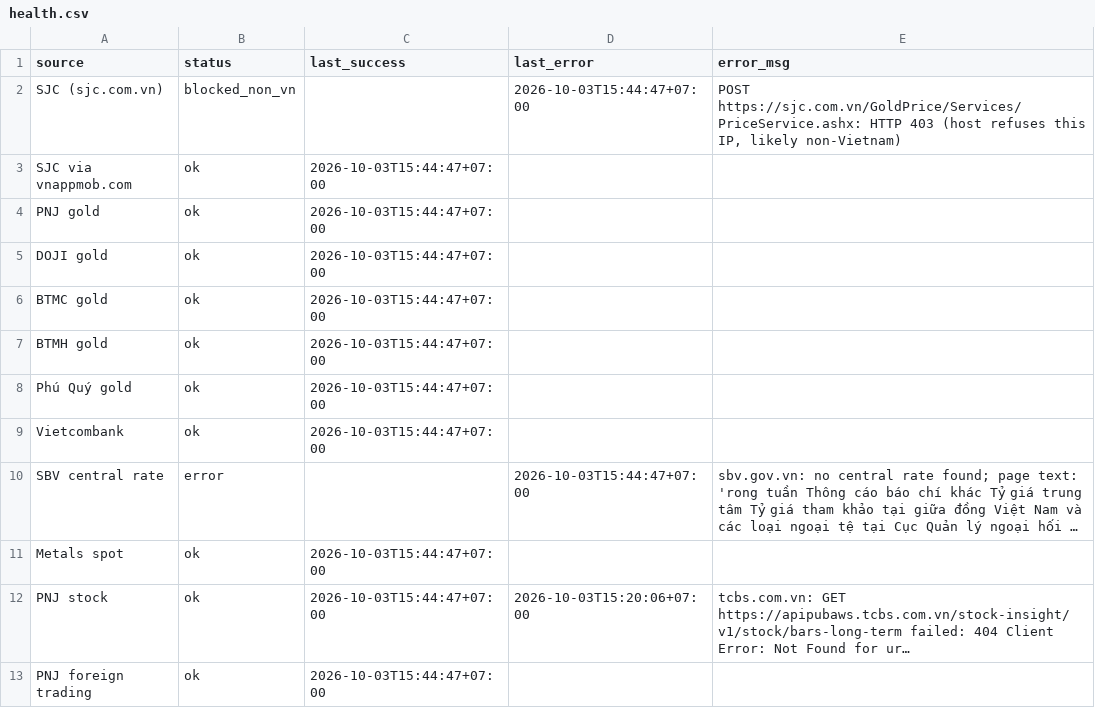
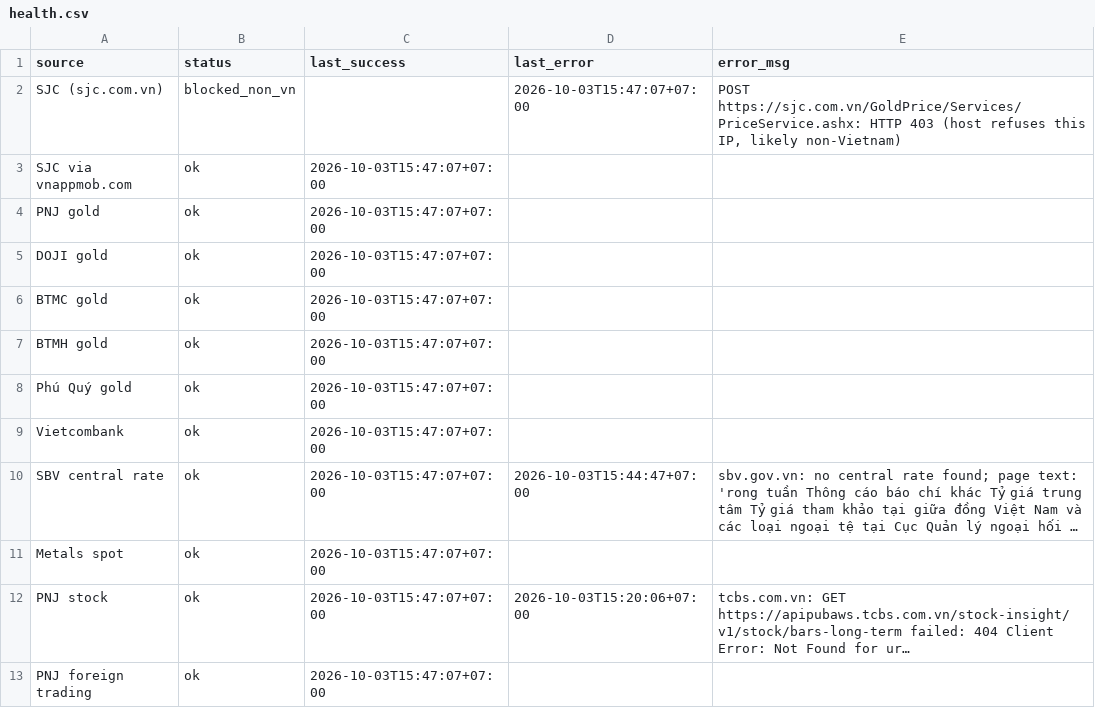
Before and after one commit to truongnhat/pnj-price-feed, a CSV file: data/health.csv, drawn as a sheet; long unchanged cells end in …; the diff names each change by its address in the sheet, - before the commit and + after, or states it on an @@ line.

```diff
--- a/data/health.csv
+++ b/data/health.csv
-D2 (last_error): 2026-10-03T15:44:47+07:00
+D2 (last_error): 2026-10-03T15:47:07+07:00
-C3:C9 (last_success): 2026-10-03T15:44:47+07:00
+C3:C9 (last_success): 2026-10-03T15:47:07+07:00
-B10 (status): error
+B10 (status): ok
-C10 (last_success): (empty)
+C10 (last_success): 2026-10-03T15:47:07+07:00
-C11:C13 (last_success): 2026-10-03T15:44:47+07:00
+C11:C13 (last_success): 2026-10-03T15:47:07+07:00
```
Also changed, not shown: data/latest.csv, data/prices.csv.
